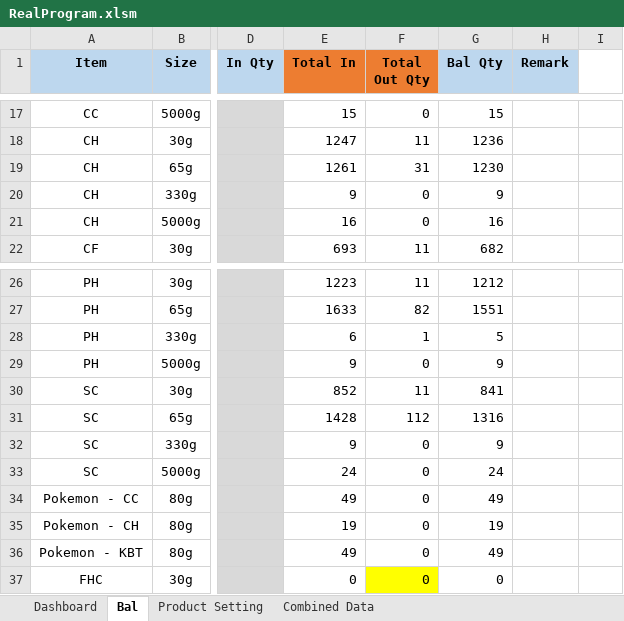
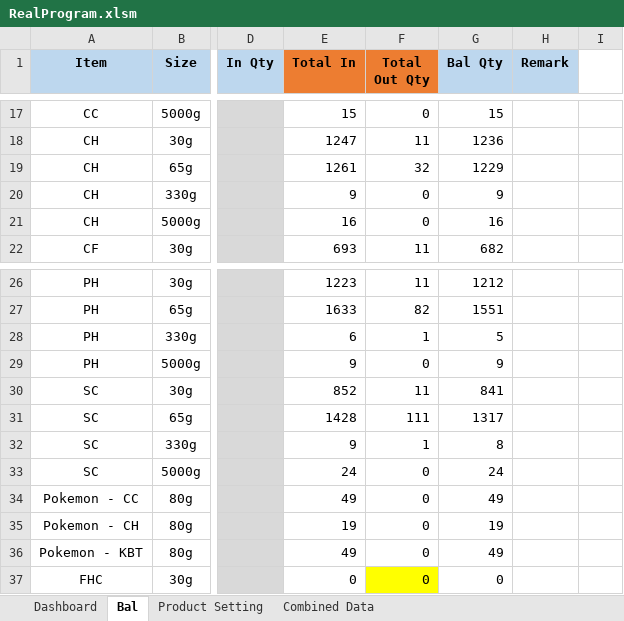
Before and after one commit to TKG-IT-team/Inventory-System, an Excel workbook: RealProgram.xlsm, sheet Bal, drawn as a sheet; only a part is shown, gaps mark what is left out; values as stored, in another font and other column widths than the file's, no borders; charts and pictures and conditional formats not drawn; the diff names each change by its address in the sheet, - before the commit and + after, or states it on an @@ line.

```diff
--- a/RealProgram.xlsm (sheet Bal)
+++ b/RealProgram.xlsm (sheet Bal)
-F19 (Total Out Qty): 31
+F19 (Total Out Qty): 32
-G19 (Bal Qty): 1230
+G19 (Bal Qty): 1229
-F31 (Total Out Qty): 112
+F31 (Total Out Qty): 111
-G31 (Bal Qty): 1316
+G31 (Bal Qty): 1317
-F32 (Total Out Qty): 0
+F32 (Total Out Qty): 1
-G32 (Bal Qty): 9
+G32 (Bal Qty): 8
```
Also changed, not shown: charts or pictures, 2 other files.
